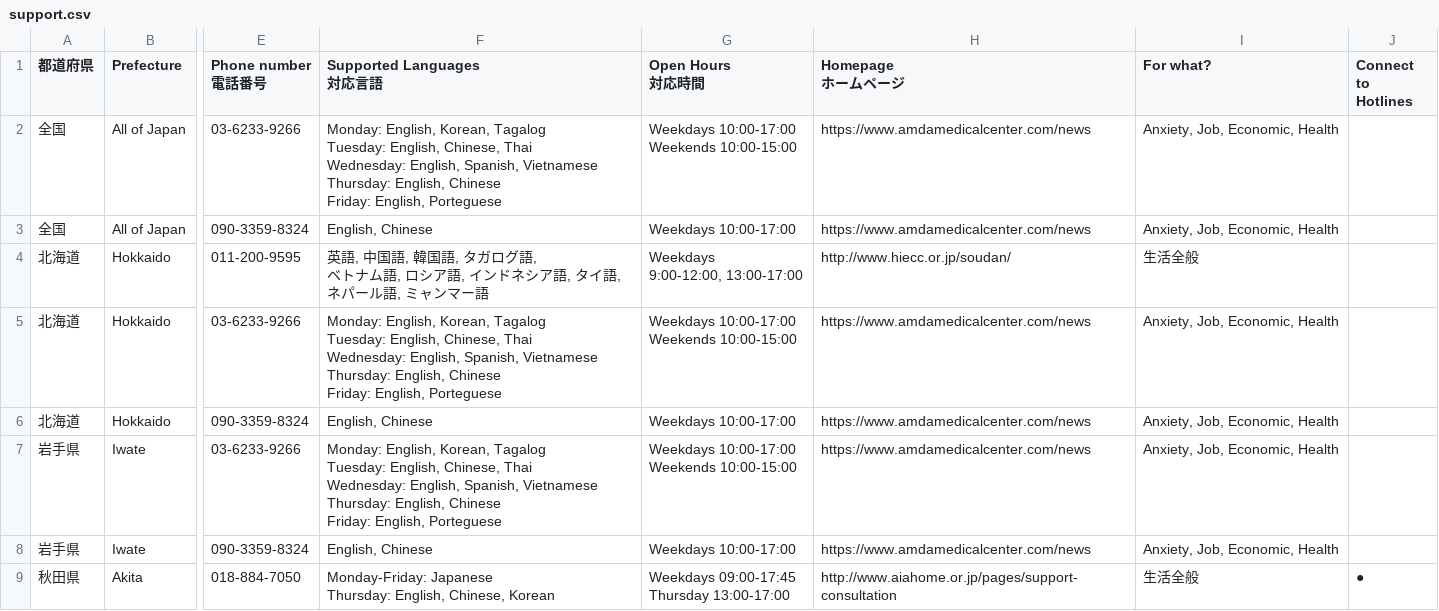
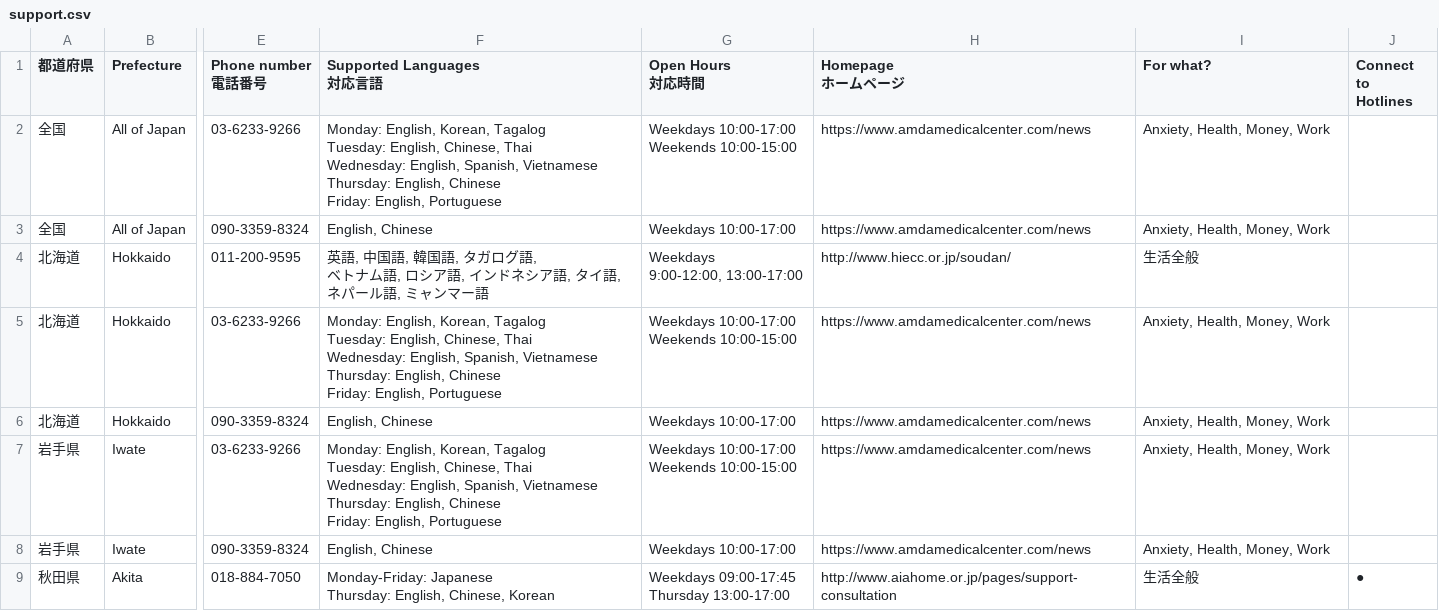
Before and after one commit to underspecified/covid19-hotlines-jp, a CSV file: src/data/support.csv, drawn as a sheet; only a part is shown, gaps mark what is left out; the diff covers the shown part only; the diff names each change by its address in the sheet, - before the commit and + after, or states it on an @@ line.

Commit message:
updated data

```diff
--- a/src/data/support.csv
+++ b/src/data/support.csv
-F2 (Supported Languages 対応言語): …Friday: English, Porteguese
+F2 (Supported Languages 対応言語): …Friday: English, Portuguese
-I2:I3 (For what?): Anxiety, Job, Economic, Health
+I2:I3 (For what?): Anxiety, Health, Money, Work
-F5 (Supported Languages 対応言語): …Friday: English, Porteguese
+F5 (Supported Languages 対応言語): …Friday: English, Portuguese
-I5:I8 (For what?): Anxiety, Job, Economic, Health
+I5:I8 (For what?): Anxiety, Health, Money, Work
-F7 (Supported Languages 対応言語): …Friday: English, Porteguese
+F7 (Supported Languages 対応言語): …Friday: English, Portuguese
```
Also changed, not shown: 72 edited cells elsewhere in this file, 1 other file.
